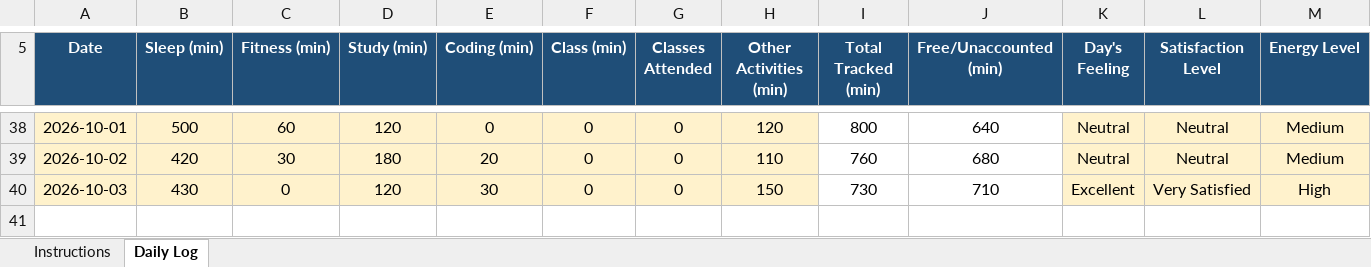
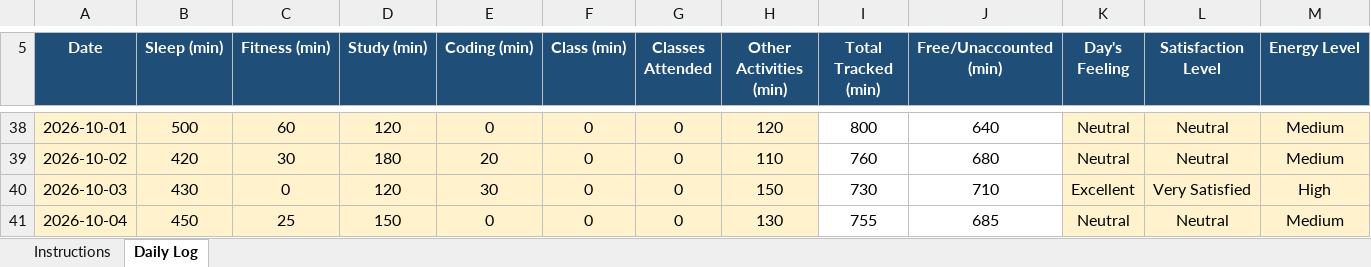
Before and after one commit to rahul33kumar1001-hash/776, an Excel workbook: 12622534.xlsx, sheet Daily Log, drawn as a sheet; only a part is shown, gaps mark what is left out; values as stored, in another font and other column widths than the file's, no borders; conditional formats not drawn; rows hold the shown columns only; the diff names each change by its address in the sheet, - before the commit and + after, or states it on an @@ line.

Commit message:
updated on 04-10-2026

```diff
--- a/12622534.xlsx (sheet Daily Log)
+++ b/12622534.xlsx (sheet Daily Log)
+row 41: 2026-10-04 | 450 | 25 | 150 | 0 | 0 | 0 | 130 | 755 | 685 | Neutral | Neutral | Medium
```
